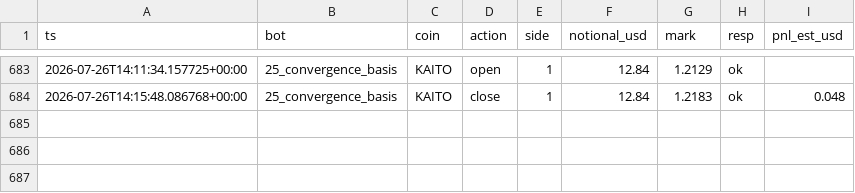
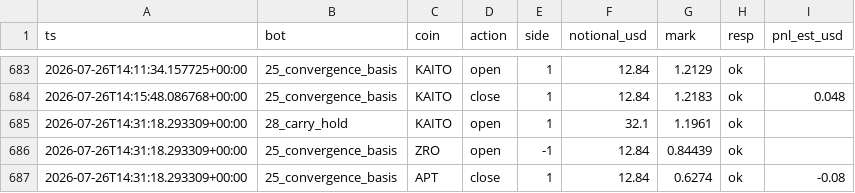
Before and after one commit to BSA-Laky/banc-paper, a CSV file: etat/testnet_trades.csv, drawn as a sheet; only a part is shown, gaps mark what is left out; the diff names each change by its address in the sheet, - before the commit and + after, or states it on an @@ line.

```diff
--- a/etat/testnet_trades.csv
+++ b/etat/testnet_trades.csv
+row 685: 2026-07-26T14:31:18.293309+00:00 | 28_carry_hold | KAITO | open | 1 | 32.1 | 1.1961 | ok
+row 686: 2026-07-26T14:31:18.293309+00:00 | 25_convergence_basis | ZRO | open | -1 | 12.84 | 0.84439 | ok
+row 687: 2026-07-26T14:31:18.293309+00:00 | 25_convergence_basis | APT | close | 1 | 12.84 | 0.6274 | ok | -0.08
```
Also changed, not shown: paper_trades.csv, 14 other files.
